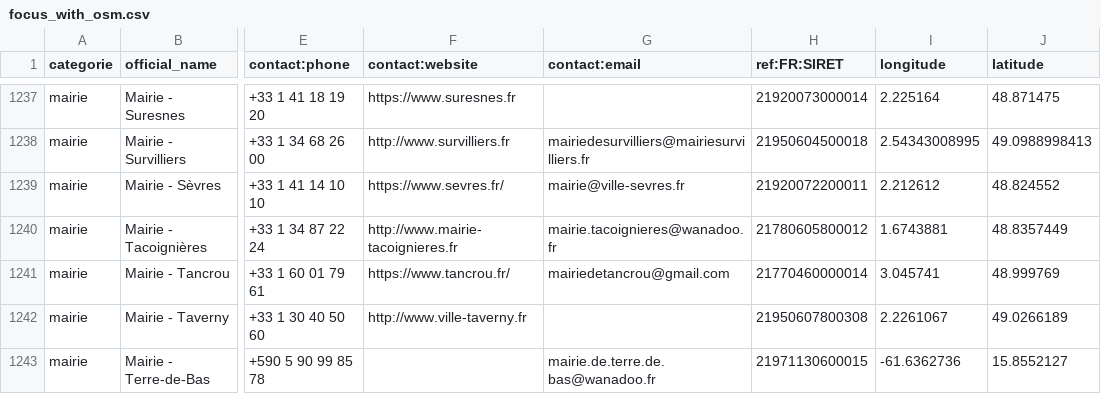
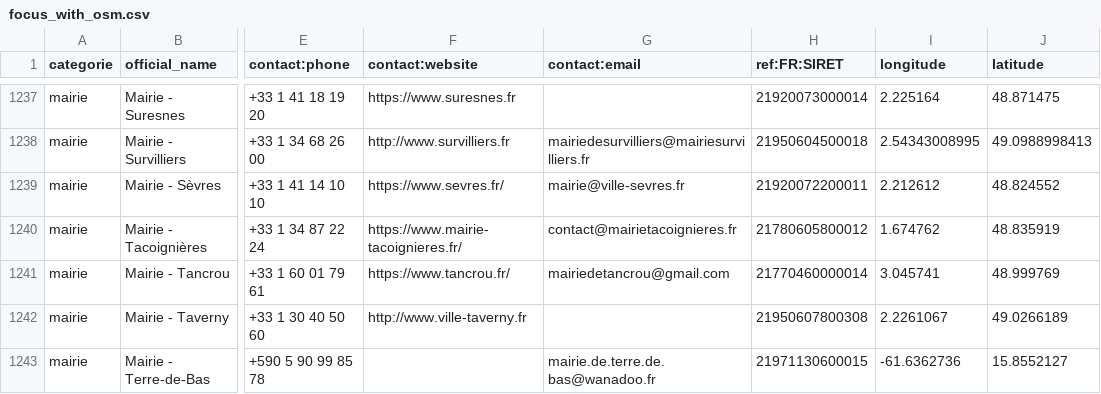
Before and after one commit to nlehuby/sepuqu, a CSV file: focus_with_osm.csv, drawn as a sheet; only a part is shown, gaps mark what is left out; the diff covers the shown part only; the diff names each change by its address in the sheet, - before the commit and + after, or states it on an @@ line.

```diff
--- a/focus_with_osm.csv
+++ b/focus_with_osm.csv
-F1240 (contact:website): http://www.mairie-tacoignieres.fr
+F1240 (contact:website): https://www.mairie-tacoignieres.fr/
-G1240 (contact:email): mairie.tacoignieres@wanadoo.fr
+G1240 (contact:email): contact@mairietacoignieres.fr
-I1240 (longitude): 1.6743881
+I1240 (longitude): 1.674762
-J1240 (latitude): 48.8357449
+J1240 (latitude): 48.835919
```
Also changed, not shown: 38 edited cells elsewhere in this file.
